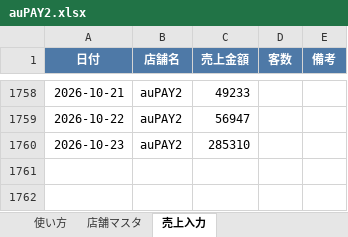
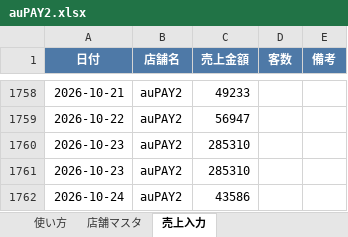
Before and after one commit to bossbossec-coder/bigboss-special-page, an Excel workbook: dashboard/data/incoming/auPAY2.xlsx, sheet 売上入力, drawn as a sheet; only a part is shown, gaps mark what is left out; values as stored, in another font and other column widths than the file's, no borders; the diff names each change by its address in the sheet, - before the commit and + after, or states it on an @@ line.

Commit message:
売上データ追加: auPAY2.xlsx（自動アップロード）

```diff
--- a/dashboard/data/incoming/auPAY2.xlsx (sheet 売上入力)
+++ b/dashboard/data/incoming/auPAY2.xlsx (sheet 売上入力)
+row 1761: 2026-10-23 | auPAY2 | 285310
+row 1762: 2026-10-24 | auPAY2 | 43586
```
